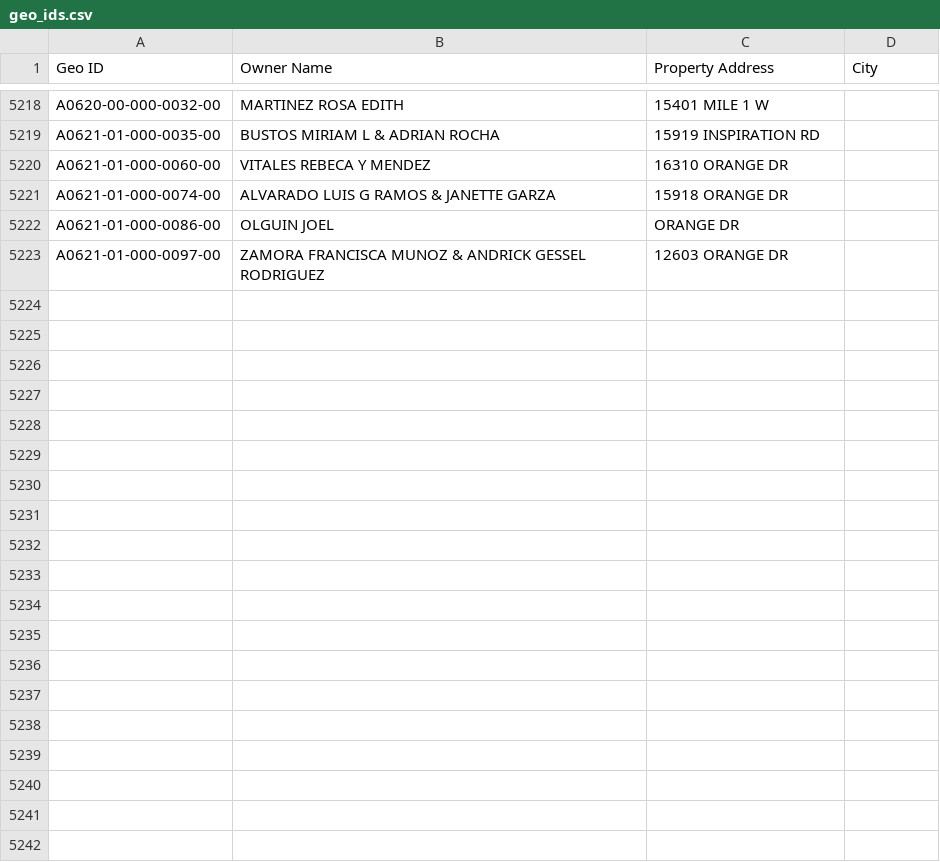
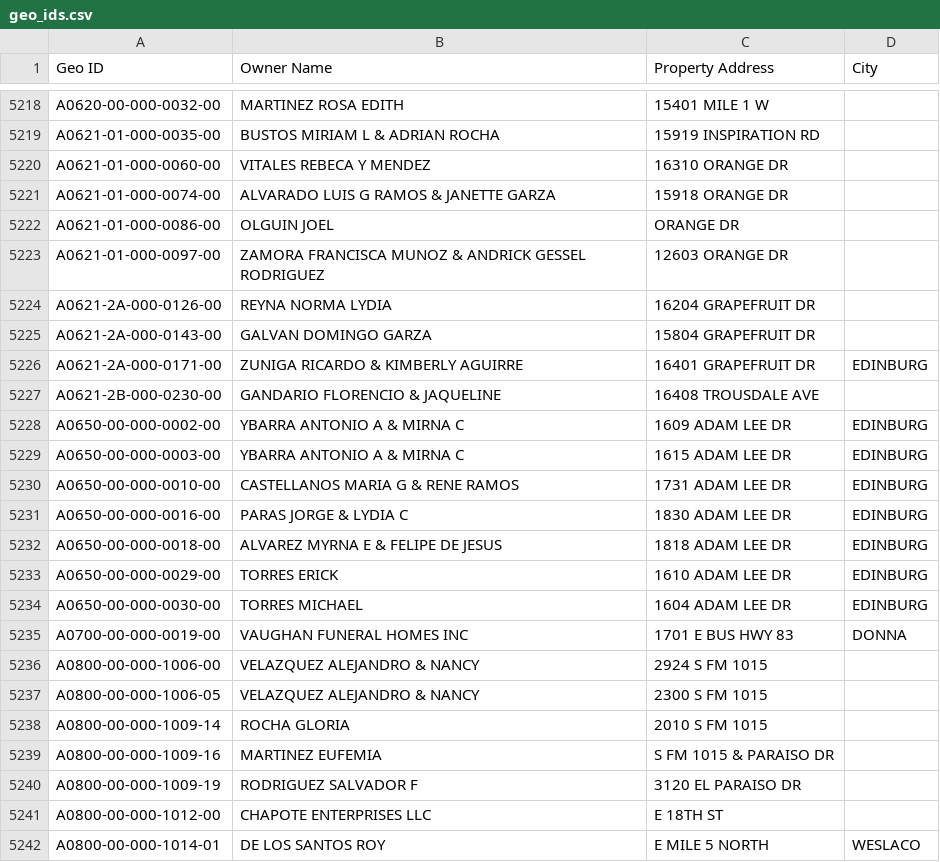
Before and after one commit to martinherrerajr33-source/hidalgo-tax-watch, a CSV file: input/geo_ids.csv, drawn as a sheet; only a part is shown, gaps mark what is left out; the diff covers the shown part only; the diff names each change by its address in the sheet, - before the commit and + after, or states it on an @@ line.

```diff
--- a/input/geo_ids.csv
+++ b/input/geo_ids.csv
+row 5224: A0621-2A-000-0126-00 | REYNA NORMA LYDIA | 16204 GRAPEFRUIT DR
+row 5225: A0621-2A-000-0143-00 | GALVAN DOMINGO GARZA | 15804 GRAPEFRUIT DR
+row 5226: A0621-2A-000-0171-00 | ZUNIGA RICARDO & KIMBERLY AGUIRRE | 16401 GRAPEFRUIT DR | EDINBURG
+row 5227: A0621-2B-000-0230-00 | GANDARIO FLORENCIO & JAQUELINE | 16408 TROUSDALE AVE
+row 5228: A0650-00-000-0002-00 | YBARRA ANTONIO A & MIRNA C | 1609 ADAM LEE DR | EDINBURG
+row 5229: A0650-00-000-0003-00 | YBARRA ANTONIO A & MIRNA C | 1615 ADAM LEE DR | EDINBURG
+row 5230: A0650-00-000-0010-00 | CASTELLANOS MARIA G & RENE RAMOS | 1731 ADAM LEE DR | EDINBURG
+row 5231: A0650-00-000-0016-00 | PARAS JORGE & LYDIA C | 1830 ADAM LEE DR | EDINBURG
+row 5232: A0650-00-000-0018-00 | ALVAREZ MYRNA E & FELIPE DE JESUS | 1818 ADAM LEE DR | EDINBURG
+row 5233: A0650-00-000-0029-00 | TORRES ERICK | 1610 ADAM LEE DR | EDINBURG
+row 5234: A0650-00-000-0030-00 | TORRES MICHAEL | 1604 ADAM LEE DR | EDINBURG
+row 5235: A0700-00-000-0019-00 | VAUGHAN FUNERAL HOMES INC | 1701 E BUS HWY 83 | DONNA
+row 5236: A0800-00-000-1006-00 | VELAZQUEZ ALEJANDRO & NANCY | 2924 S FM 1015
+row 5237: A0800-00-000-1006-05 | VELAZQUEZ ALEJANDRO & NANCY | 2300 S FM 1015
+row 5238: A0800-00-000-1009-14 | ROCHA GLORIA | 2010 S FM 1015
+row 5239: A0800-00-000-1009-16 | MARTINEZ EUFEMIA | S FM 1015 & PARAISO DR
+row 5240: A0800-00-000-1009-19 | RODRIGUEZ SALVADOR F | 3120 EL PARAISO DR
+row 5241: A0800-00-000-1012-00 | CHAPOTE ENTERPRISES LLC | E 18TH ST
+row 5242: A0800-00-000-1014-01 | DE LOS SANTOS ROY | E MILE 5 NORTH | WESLACO
```
Also changed, not shown: 14 added rows elsewhere in this file, 1 other file.
